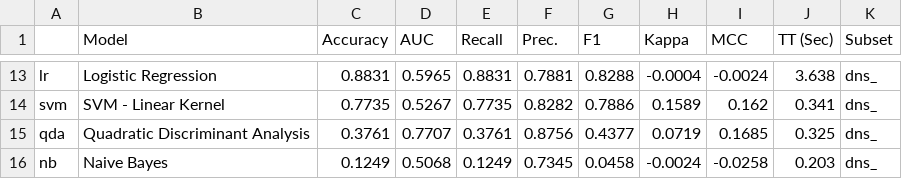
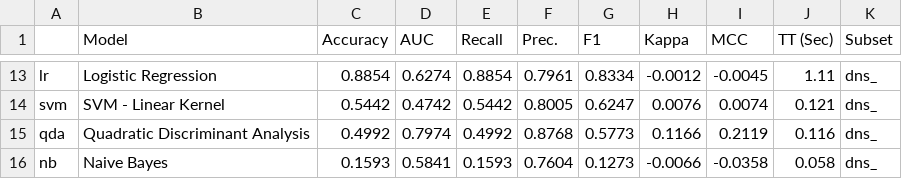
Before and after one commit to poli-cz/Domain-Ensemble-pipeline, a CSV file: src/grids/malwaredns_.csv, drawn as a sheet; only a part is shown, gaps mark what is left out; the diff covers the shown part only; the diff names each change by its address in the sheet, - before the commit and + after, or states it on an @@ line.

```diff
--- a/src/grids/malwaredns_.csv
+++ b/src/grids/malwaredns_.csv
-C13 (Accuracy): 0.8831
+C13 (Accuracy): 0.8854
-D13 (AUC): 0.5965
+D13 (AUC): 0.6274
-E13 (Recall): 0.8831
+E13 (Recall): 0.8854
-F13 (Prec.): 0.7881
+F13 (Prec.): 0.7961
-G13 (F1): 0.8288
+G13 (F1): 0.8334
-H13 (Kappa): -0.0004
+H13 (Kappa): -0.0012
-I13 (MCC): -0.0024
+I13 (MCC): -0.0045
-J13 (TT (Sec)): 3.638
+J13 (TT (Sec)): 1.11
-C14 (Accuracy): 0.7735
+C14 (Accuracy): 0.5442
-D14 (AUC): 0.5267
+D14 (AUC): 0.4742
-E14 (Recall): 0.7735
+E14 (Recall): 0.5442
-F14 (Prec.): 0.8282
+F14 (Prec.): 0.8005
-G14 (F1): 0.7886
+G14 (F1): 0.6247
-H14 (Kappa): 0.1589
+H14 (Kappa): 0.0076
-I14 (MCC): 0.162
+I14 (MCC): 0.0074
-J14 (TT (Sec)): 0.341
+J14 (TT (Sec)): 0.121
-C15 (Accuracy): 0.3761
+C15 (Accuracy): 0.4992
-D15 (AUC): 0.7707
+D15 (AUC): 0.7974
-E15 (Recall): 0.3761
+E15 (Recall): 0.4992
-F15 (Prec.): 0.8756
+F15 (Prec.): 0.8768
-G15 (F1): 0.4377
+G15 (F1): 0.5773
-H15 (Kappa): 0.0719
+H15 (Kappa): 0.1166
-I15 (MCC): 0.1685
+I15 (MCC): 0.2119
-J15 (TT (Sec)): 0.325
+J15 (TT (Sec)): 0.116
-C16 (Accuracy): 0.1249
+C16 (Accuracy): 0.1593
-D16 (AUC): 0.5068
+D16 (AUC): 0.5841
-E16 (Recall): 0.1249
+E16 (Recall): 0.1593
-F16 (Prec.): 0.7345
+F16 (Prec.): 0.7604
-G16 (F1): 0.0458
+G16 (F1): 0.1273
-H16 (Kappa): -0.0024
+H16 (Kappa): -0.0066
-I16 (MCC): -0.0258
+I16 (MCC): -0.0358
-J16 (TT (Sec)): 0.203
+J16 (TT (Sec)): 0.058
```
Also changed, not shown: 4 added rows, 4 removed rows and 53 edited cells elsewhere in this file, src/grids/malwaregeo_.csv, src/grids/malwarehtml_.csv, 9 other files.
